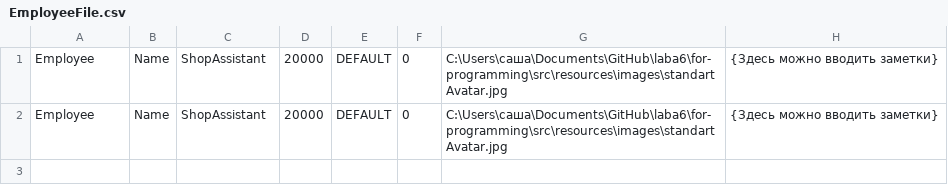
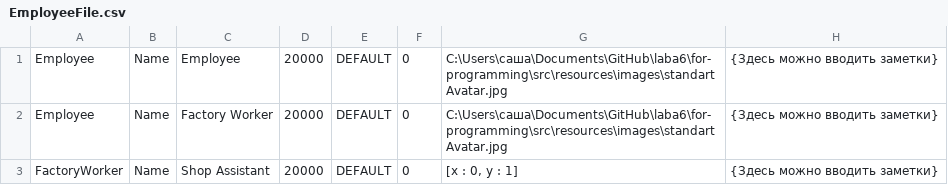
Before and after one commit to skychik/for-programming, a CSV file: src/resources/text_files/EmployeeFile.csv, drawn as a sheet.

```diff
--- a/src/resources/text_files/EmployeeFile.csv
+++ b/src/resources/text_files/EmployeeFile.csv
@@ -1,2 +1,3 @@
-Employee;Name;ShopAssistant;20000;DEFAULT;0;C:\Users\саша\Documents\GitHub\laba6\for-programming\src\resources\images\standartAvatar.jpg;{Здесь можно вводить заметки}
-Employee;Name;ShopAssistant;20000;DEFAULT;0;C:\Users\саша\Documents\GitHub\laba6\for-programming\src\resources\images\standartAvatar.jpg;{Здесь можно вводить заметки}
+Employee;Name;Employee;20000;DEFAULT;0;C:\Users\саша\Documents\GitHub\laba6\for-programming\src\resources\images\standartAvatar.jpg;{Здесь можно вводить заметки}
+Employee;Name;Factory Worker;20000;DEFAULT;0;C:\Users\саша\Documents\GitHub\laba6\for-programming\src\resources\images\standartAvatar.jpg;{Здесь можно вводить заметки}
+FactoryWorker;Name;Shop Assistant;20000;DEFAULT;0;[x : 0, y : 1];{Здесь можно вводить заметки}
```
Also changed, not shown: src/resources/text_files/EmployeeFileExample.csv, 14 other files.
